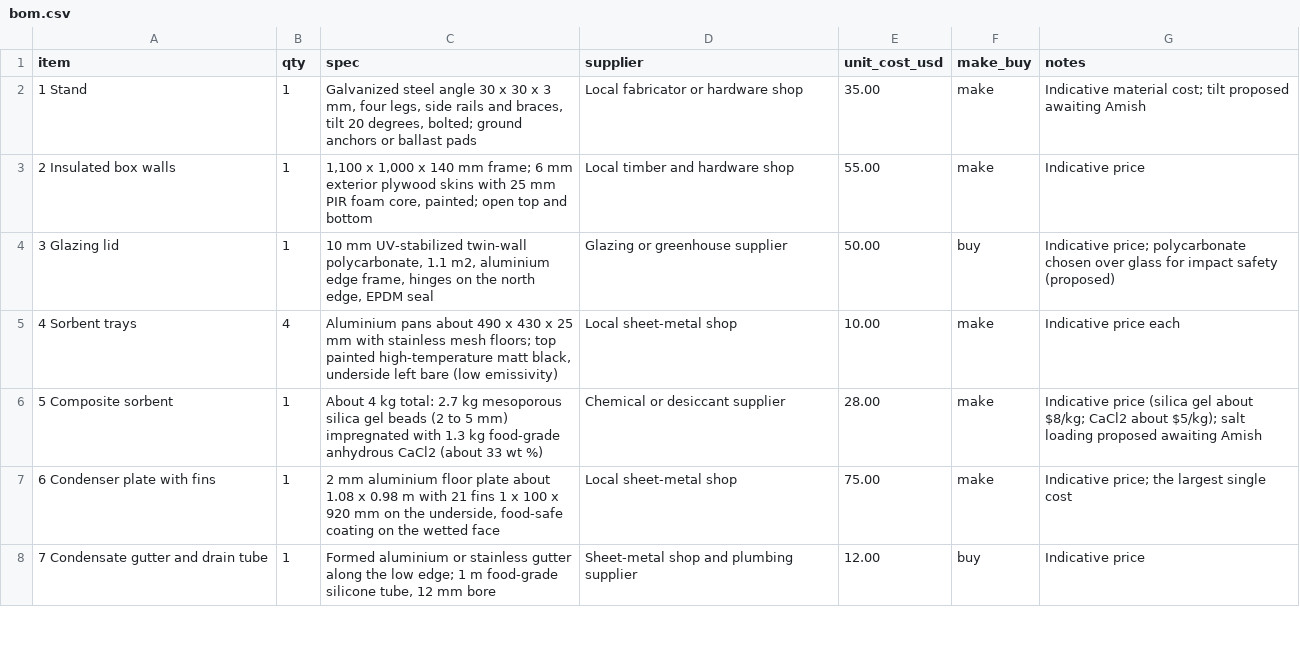
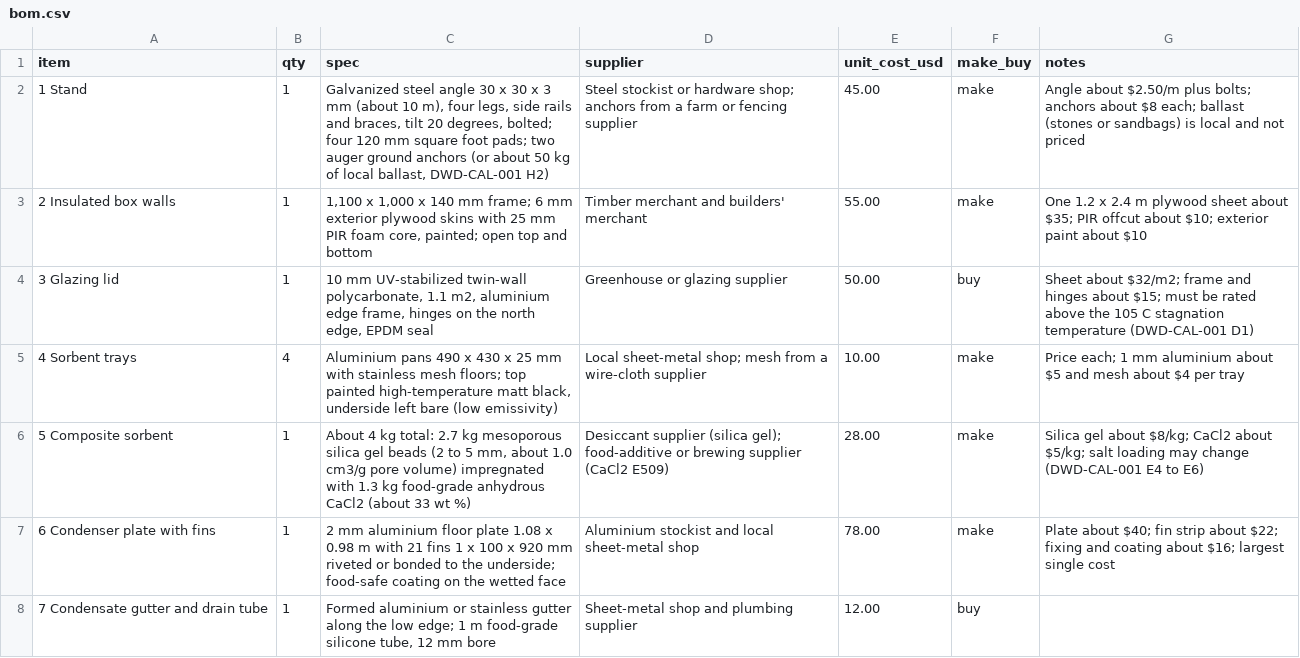
Before and after one commit to BoujeeEnjinia1701/dewdrive, a CSV file: bom/bom.csv, drawn as a sheet; only a part is shown; the diff covers the shown part only.

```diff
--- a/bom/bom.csv
+++ b/bom/bom.csv
@@ -1,8 +1,8 @@
 item,qty,spec,supplier,unit_cost_usd,make_buy,notes
-1 Stand,1,"Galvanized steel angle 30 x 30 x 3 mm, four legs, side rails and braces, tilt 20 degrees, bolted; ground anchors or ballast pads",Local fabricator or hardware shop,35.00,make,Indicative material cost; tilt proposed awaiting Amish
-2 Insulated box walls,1,"1,100 x 1,000 x 140 mm frame; 6 mm exterior plywood skins with 25 mm PIR foam core, painted; open top and bottom",Local timber and hardware shop,55.00,make,Indicative price
-3 Glazing lid,1,"10 mm UV-stabilized twin-wall polycarbonate, 1.1 m2, aluminium edge frame, hinges on the north edge, EPDM seal",Glazing or greenhouse supplier,50.00,buy,Indicative price; polycarbonate chosen over glass for impact safety (proposed)
-4 Sorbent trays,4,"Aluminium pans about 490 x 430 x 25 mm with stainless mesh floors; top painted high-temperature matt black, underside left bare (low emissivity)",Local sheet-metal shop,10.00,make,Indicative price each
-5 Composite sorbent,1,"About 4 kg total: 2.7 kg mesoporous silica gel beads (2 to 5 mm) impregnated with 1.3 kg food-grade anhydrous CaCl2 (about 33 wt %)",Chemical or desiccant supplier,28.00,make,Indicative price (silica gel about $8/kg; CaCl2 about $5/kg); salt loading proposed awaiting Amish
-6 Condenser plate with fins,1,"2 mm aluminium floor plate about 1.08 x 0.98 m with 21 fins 1 x 100 x 920 mm on the underside, food-safe coating on the wetted face",Local sheet-metal shop,75.00,make,Indicative price; the largest single cost
-7 Condensate gutter and drain tube,1,"Formed aluminium or stainless gutter along the low edge; 1 m food-grade silicone tube, 12 mm bore",Sheet-metal shop and plumbing supplier,12.00,buy,Indicative price
+1 Stand,1,"Galvanized steel angle 30 x 30 x 3 mm (about 10 m), four legs, side rails and braces, tilt 20 degrees, bolted; four 120 mm square foot pads; two auger ground anchors (or about 50 kg of local ballast, DWD-CAL-001 H2)",Steel stockist or hardware shop; anchors from a farm or fencing supplier,45.00,make,Angle about $2.50/m plus bolts; anchors about $8 each; ballast (stones or sandbags) is local and not priced
+2 Insulated box walls,1,"1,100 x 1,000 x 140 mm frame; 6 mm exterior plywood skins with 25 mm PIR foam core, painted; open top and bottom",Timber merchant and builders' merchant,55.00,make,One 1.2 x 2.4 m plywood sheet about $35; PIR offcut about $10; exterior paint about $10
+3 Glazing lid,1,"10 mm UV-stabilized twin-wall polycarbonate, 1.1 m2, aluminium edge frame, hinges on the north edge, EPDM seal",Greenhouse or glazing supplier,50.00,buy,Sheet about $32/m2; frame and hinges about $15; must be rated above the 105 C stagnation temperature (DWD-CAL-001 D1)
+4 Sorbent trays,4,"Aluminium pans 490 x 430 x 25 mm with stainless mesh floors; top painted high-temperature matt black, underside left bare (low emissivity)",Local sheet-metal shop; mesh from a wire-cloth supplier,10.00,make,Price each; 1 mm aluminium about $5 and mesh about $4 per tray
+5 Composite sorbent,1,"About 4 kg total: 2.7 kg mesoporous silica gel beads (2 to 5 mm, about 1.0 cm3/g pore volume) impregnated with 1.3 kg food-grade anhydrous CaCl2 (about 33 wt %)",Desiccant supplier (silica gel); food-additive or brewing supplier (CaCl2 E509),28.00,make,Silica gel about $8/kg; CaCl2 about $5/kg; salt loading may change (DWD-CAL-001 E4 to E6)
+6 Condenser plate with fins,1,"2 mm aluminium floor plate 1.08 x 0.98 m with 21 fins 1 x 100 x 920 mm riveted or bonded to the underside; food-safe coating on the wetted face",Aluminium stockist and local sheet-metal shop,78.00,make,Plate about $40; fin strip about $22; fixing and coating about $16; largest single cost
+7 Condensate gutter and drain tube,1,"Formed aluminium or stainless gutter along the low edge; 1 m food-grade silicone tube, 12 mm bore",Sheet-metal shop and plumbing supplier,12.00,buy,
```
Also changed, not shown: 10 edited cells elsewhere in this file, 44 other files.
